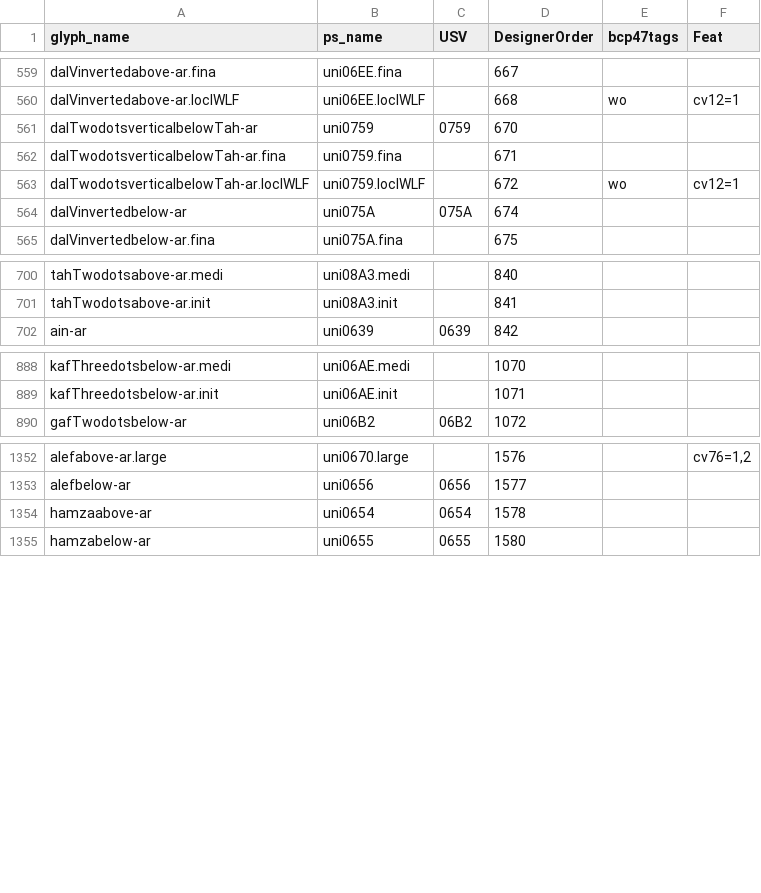
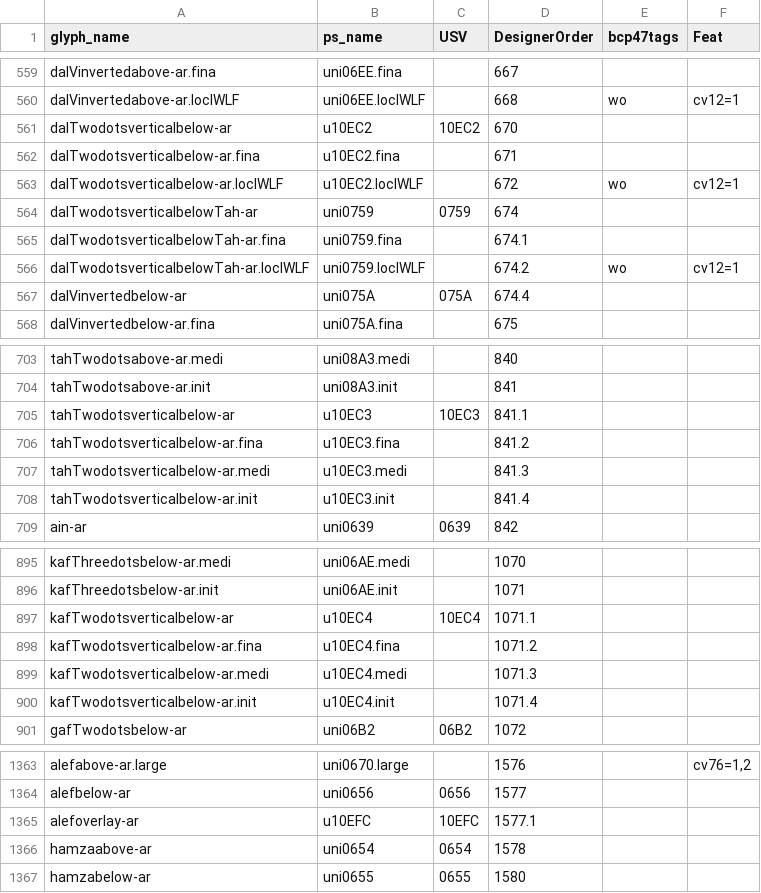
Before and after one commit to silnrsi/font-scheherazade, a CSV file: source/glyph_data.csv, drawn as a sheet; only a part is shown, gaps mark what is left out; the diff covers the shown part only.

Commit message:
[ABS-3067] Update glyph_data.csv for new characters being added. [nobuild]

```diff
--- a/source/glyph_data.csv
+++ b/source/glyph_data.csv
@@ -560,6 +560,9 @@ dalVinvertedabove-ar.fina,uni06EE.fina,,667,,
 dalVinvertedabove-ar.loclWLF,uni06EE.loclWLF,,668,wo,cv12=1
-dalTwodotsverticalbelowTah-ar,uni0759,0759,670,,
-dalTwodotsverticalbelowTah-ar.fina,uni0759.fina,,671,,
-dalTwodotsverticalbelowTah-ar.loclWLF,uni0759.loclWLF,,672,wo,cv12=1
-dalVinvertedbelow-ar,uni075A,075A,674,,
+dalTwodotsverticalbelow-ar,u10EC2,10EC2,670,,
+dalTwodotsverticalbelow-ar.fina,u10EC2.fina,,671,,
+dalTwodotsverticalbelow-ar.loclWLF,u10EC2.loclWLF,,672,wo,cv12=1
+dalTwodotsverticalbelowTah-ar,uni0759,0759,674,,
+dalTwodotsverticalbelowTah-ar.fina,uni0759.fina,,674.1,,
+dalTwodotsverticalbelowTah-ar.loclWLF,uni0759.loclWLF,,674.2,wo,cv12=1
+dalVinvertedbelow-ar,uni075A,075A,674.4,,
 dalVinvertedbelow-ar.fina,uni075A.fina,,675,,
@@ -701,2 +704,6 @@ tahTwodotsabove-ar.medi,uni08A3.medi,,840,,
 tahTwodotsabove-ar.init,uni08A3.init,,841,,
+tahTwodotsverticalbelow-ar,u10EC3,10EC3,841.1,,
+tahTwodotsverticalbelow-ar.fina,u10EC3.fina,,841.2,,
+tahTwodotsverticalbelow-ar.medi,u10EC3.medi,,841.3,,
+tahTwodotsverticalbelow-ar.init,u10EC3.init,,841.4,,
 ain-ar,uni0639,0639,842,,
@@ -889,2 +896,6 @@ kafThreedotsbelow-ar.medi,uni06AE.medi,,1070,,
 kafThreedotsbelow-ar.init,uni06AE.init,,1071,,
+kafTwodotsverticalbelow-ar,u10EC4,10EC4,1071.1,,
+kafTwodotsverticalbelow-ar.fina,u10EC4.fina,,1071.2,,
+kafTwodotsverticalbelow-ar.medi,u10EC4.medi,,1071.3,,
+kafTwodotsverticalbelow-ar.init,u10EC4.init,,1071.4,,
 gafTwodotsbelow-ar,uni06B2,06B2,1072,,
@@ -1353,2 +1364,3 @@ alefabove-ar.large,uni0670.large,,1576,,"cv76=1,2"
 alefbelow-ar,uni0656,0656,1577,,
+alefoverlay-ar,u10EFC,10EFC,1577.1,,
 hamzaabove-ar,uni0654,0654,1578,,
```
Also changed, not shown: 1 added row elsewhere in this file, 1 other file.
